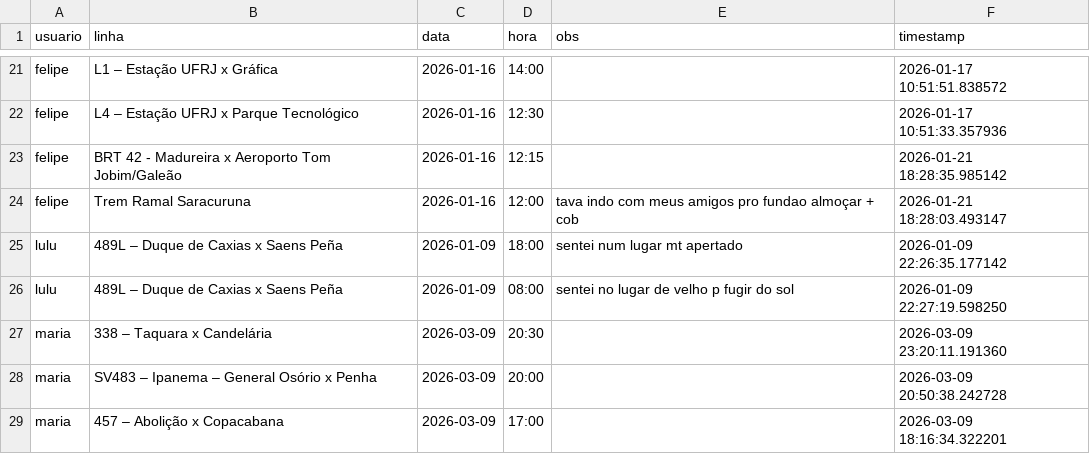
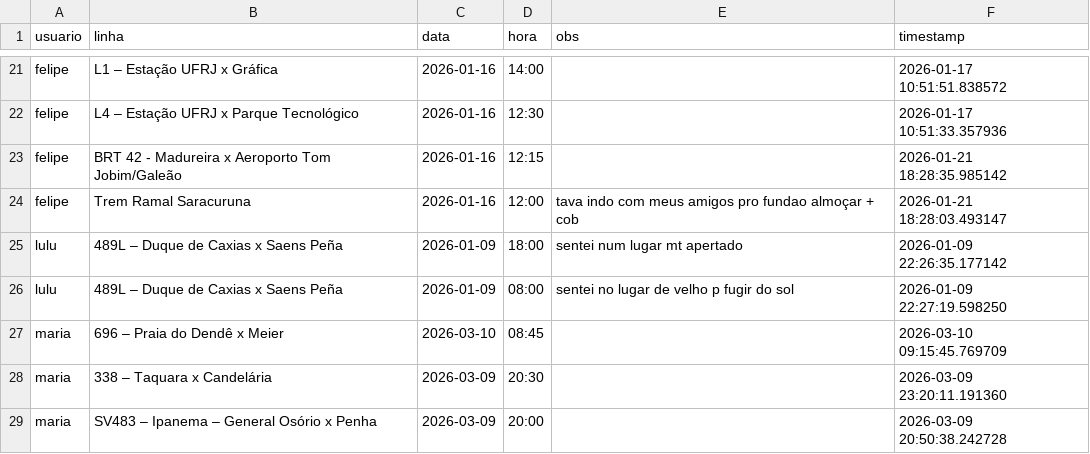
Before and after one commit to milet-o/buslog, a CSV file: viagens.csv, drawn as a sheet; only a part is shown, gaps mark what is left out; the shorter side is filled out with more unchanged rows.

Commit message:
Update Background

```diff
--- a/viagens.csv
+++ b/viagens.csv
@@ -26,2 +26,3 @@ lulu,489L – Duque de Caxias x Saens Peña,2026-01-09,18:00,sentei num lugar mt
 lulu,489L – Duque de Caxias x Saens Peña,2026-01-09,08:00,sentei no lugar de velho p fugir do sol,2026-01-09 22:27:19.598250
+maria,696 – Praia do Dendê x Meier,2026-03-10,08:45,,2026-03-10 09:15:45.769709
 maria,338 – Taquara x Candelária,2026-03-09,20:30,,2026-03-09 23:20:11.191360
```
